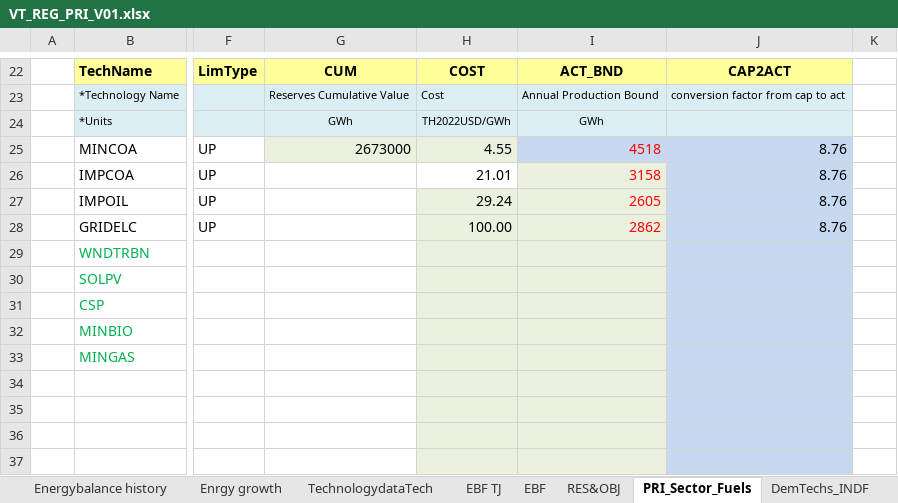
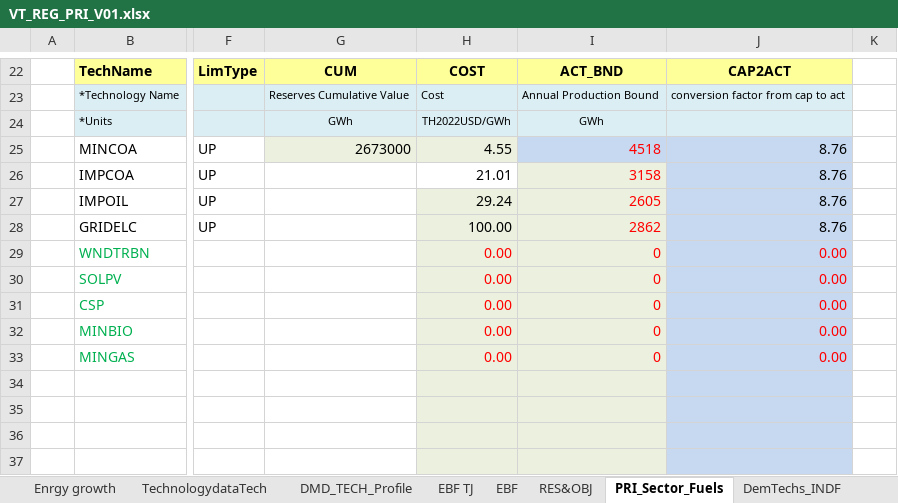
Before and after one commit to Tamenew/INDIND, an Excel workbook: VT_REG_PRI_V01.xlsx, sheet PRI_Sector_Fuels, drawn as a sheet; only a part is shown, gaps mark what is left out; values as stored, in another font and other column widths than the file's, no borders; charts and pictures not drawn; the diff names each change by its address in the sheet, - before the commit and + after, or states it on an @@ line.

```diff
--- a/VT_REG_PRI_V01.xlsx (sheet PRI_Sector_Fuels)
+++ b/VT_REG_PRI_V01.xlsx (sheet PRI_Sector_Fuels)
+sheet tab: DMD_TECH_Profile
-H29:H33: (empty)
+H29:H33: 0.00
-I29:I33: (empty)
+I29:I33: 0
-J29:J33: (empty)
+J29:J33: 0.00
```
Also changed, not shown: sheet TechnologydataTech.
